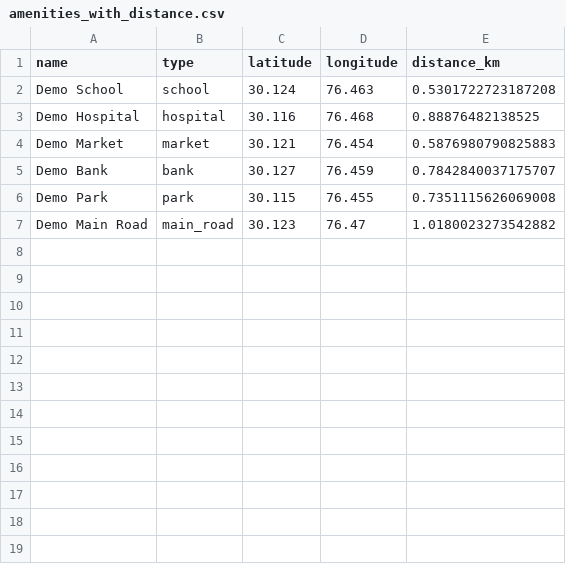
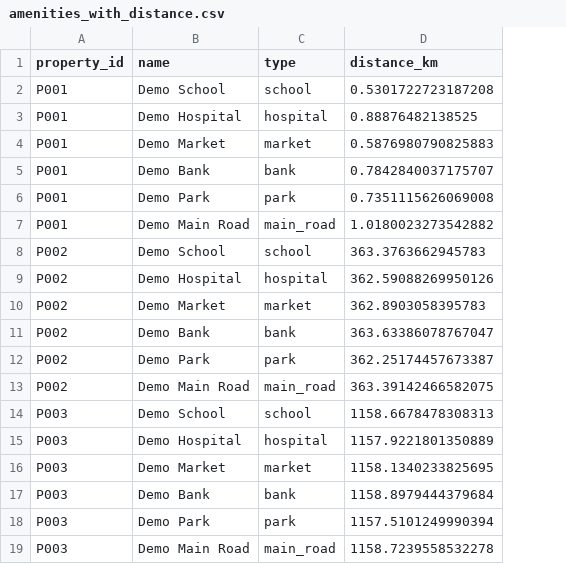
Before and after one commit to Gauravi004/valueproof, a CSV file: output/amenities_with_distance.csv, drawn as a sheet; removed rows and columns are numbered as before the commit, all else as after; the diff names each change by its address in the sheet, - before the commit and + after, or states it on an @@ line.

```diff
--- a/output/amenities_with_distance.csv
+++ b/output/amenities_with_distance.csv
+column A (property_id), rows 2-7: all P001
-column C (latitude), rows 2-7: 30.124 | 30.116 | 30.121 | 30.127 | 30.115 | 30.123
-column D (longitude), rows 2-7: 76.463 | 76.468 | 76.454 | 76.459 | 76.455 | 76.47
+row 8: P002 | Demo School | school | 363.3763662945783
+row 9: P002 | Demo Hospital | hospital | 362.59088269950126
+row 10: P002 | Demo Market | market | 362.8903058395783
+row 11: P002 | Demo Bank | bank | 363.63386078767047
+row 12: P002 | Demo Park | park | 362.25174457673387
+row 13: P002 | Demo Main Road | main_road | 363.39142466582075
+row 14: P003 | Demo School | school | 1158.6678478308313
+row 15: P003 | Demo Hospital | hospital | 1157.9221801350889
+row 16: P003 | Demo Market | market | 1158.1340233825695
+row 17: P003 | Demo Bank | bank | 1158.8979444379684
+row 18: P003 | Demo Park | park | 1157.5101249990394
+row 19: P003 | Demo Main Road | main_road | 1158.7239558532278
```
Also changed, not shown: 8 other files.
